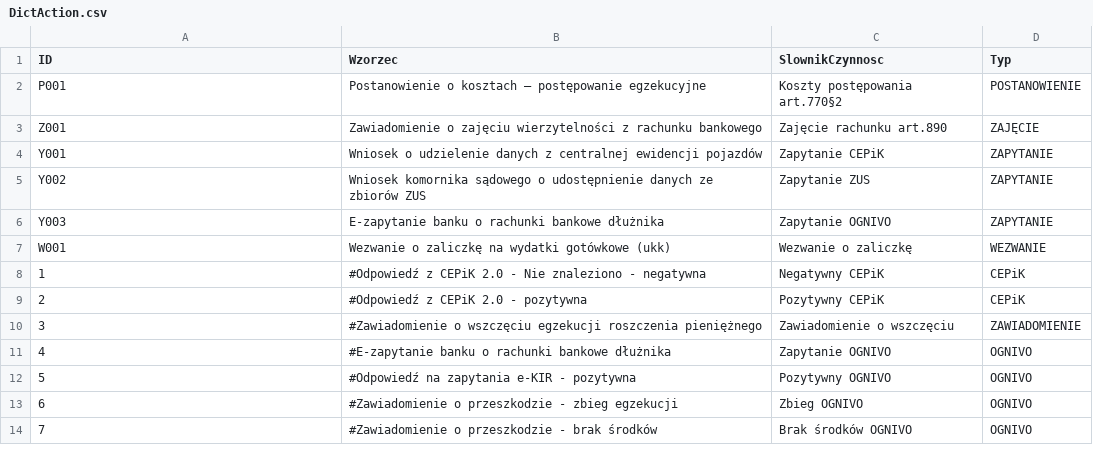
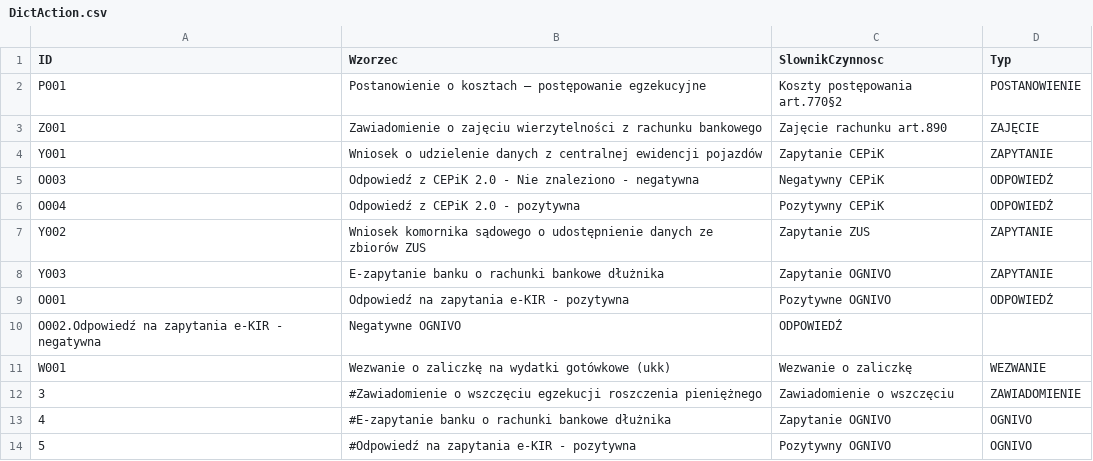
Before and after one commit to HubOnpl/WebData, a CSV file: DictAction.csv, drawn as a sheet; only a part is shown; the shorter side is filled out with more unchanged rows.

Commit message:
Update DictAction.csv

```diff
--- a/DictAction.csv
+++ b/DictAction.csv
@@ -4,7 +4,9 @@ Z001,Zawiadomienie o zajęciu wierzytelności z rachunku bankowego,Zajęcie rach
 Y001,Wniosek o udzielenie danych z centralnej ewidencji pojazdów,Zapytanie CEPiK,ZAPYTANIE
+O003,Odpowiedź z CEPiK 2.0 - Nie znaleziono - negatywna,Negatywny CEPiK,ODPOWIEDŹ
+O004,Odpowiedź z CEPiK 2.0 - pozytywna,Pozytywny CEPiK,ODPOWIEDŹ
 Y002,Wniosek komornika sądowego o udostępnienie danych ze zbiorów ZUS,Zapytanie ZUS,ZAPYTANIE
 Y003,E-zapytanie banku o rachunki bankowe dłużnika,Zapytanie OGNIVO,ZAPYTANIE
+O001,Odpowiedź na zapytania e-KIR - pozytywna,Pozytywne OGNIVO,ODPOWIEDŹ
+O002.Odpowiedź na zapytania e-KIR - negatywna,Negatywne OGNIVO,ODPOWIEDŹ
 W001,Wezwanie o zaliczkę na wydatki gotówkowe (ukk),Wezwanie o zaliczkę,WEZWANIE
-1,#Odpowiedź z CEPiK 2.0 - Nie znaleziono - negatywna,Negatywny CEPiK,CEPiK
-2,#Odpowiedź z CEPiK 2.0 - pozytywna,Pozytywny CEPiK,CEPiK
 3,#Zawiadomienie o wszczęciu egzekucji roszczenia pieniężnego,Zawiadomienie o wszczęciu,ZAWIADOMIENIE
```
